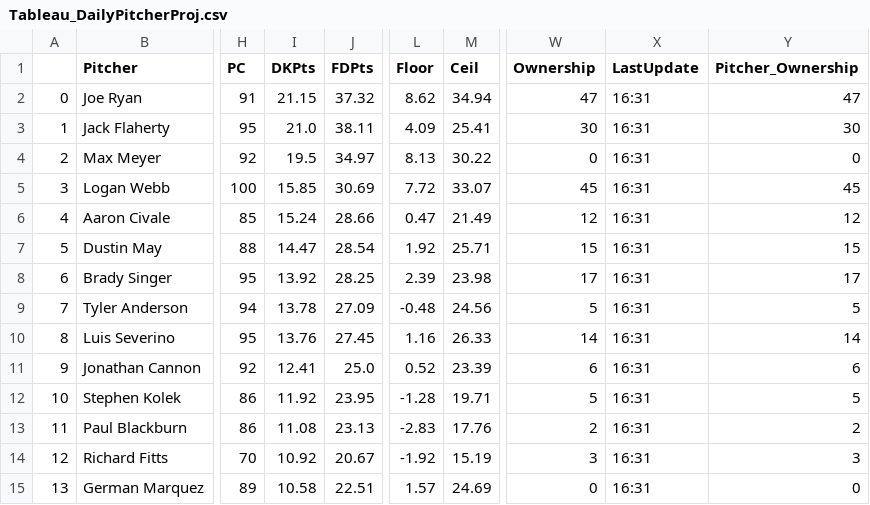
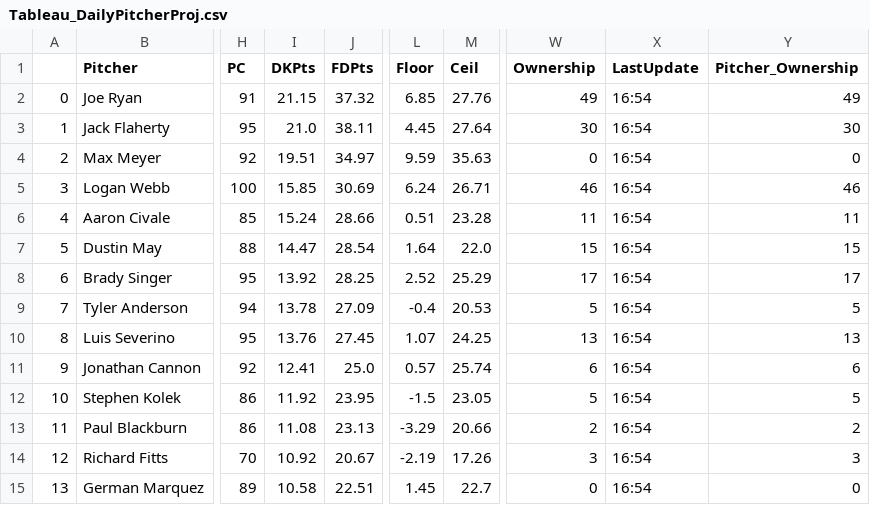
Before and after one commit to JonPGH/slateProj, a CSV file: Data/Tableau_DailyPitcherProj.csv, drawn as a sheet; only a part is shown, gaps mark what is left out; the diff names each change by its address in the sheet, - before the commit and + after, or states it on an @@ line.

```diff
--- a/Data/Tableau_DailyPitcherProj.csv
+++ b/Data/Tableau_DailyPitcherProj.csv
-L2 (Floor): 8.62
+L2 (Floor): 6.85
-M2 (Ceil): 34.94
+M2 (Ceil): 27.76
-W2 (Ownership): 47
+W2 (Ownership): 49
-X2:X15 (LastUpdate): 16:31
+X2:X15 (LastUpdate): 16:54
-Y2 (Pitcher_Ownership): 47
+Y2 (Pitcher_Ownership): 49
-L3 (Floor): 4.09
+L3 (Floor): 4.45
-M3 (Ceil): 25.41
+M3 (Ceil): 27.64
-I4 (DKPts): 19.5
+I4 (DKPts): 19.51
-L4 (Floor): 8.13
+L4 (Floor): 9.59
-M4 (Ceil): 30.22
+M4 (Ceil): 35.63
-L5 (Floor): 7.72
+L5 (Floor): 6.24
-M5 (Ceil): 33.07
+M5 (Ceil): 26.71
-W5 (Ownership): 45
+W5 (Ownership): 46
-Y5 (Pitcher_Ownership): 45
+Y5 (Pitcher_Ownership): 46
-L6 (Floor): 0.47
+L6 (Floor): 0.51
-M6 (Ceil): 21.49
+M6 (Ceil): 23.28
-W6 (Ownership): 12
+W6 (Ownership): 11
-Y6 (Pitcher_Ownership): 12
+Y6 (Pitcher_Ownership): 11
-L7 (Floor): 1.92
+L7 (Floor): 1.64
-M7 (Ceil): 25.71
+M7 (Ceil): 22.0
-L8 (Floor): 2.39
+L8 (Floor): 2.52
-M8 (Ceil): 23.98
+M8 (Ceil): 25.29
-L9 (Floor): -0.48
+L9 (Floor): -0.4
-M9 (Ceil): 24.56
+M9 (Ceil): 20.53
-L10 (Floor): 1.16
+L10 (Floor): 1.07
-M10 (Ceil): 26.33
+M10 (Ceil): 24.25
-W10 (Ownership): 14
+W10 (Ownership): 13
-Y10 (Pitcher_Ownership): 14
+Y10 (Pitcher_Ownership): 13
-L11 (Floor): 0.52
+L11 (Floor): 0.57
-M11 (Ceil): 23.39
+M11 (Ceil): 25.74
-L12 (Floor): -1.28
+L12 (Floor): -1.5
-M12 (Ceil): 19.71
+M12 (Ceil): 23.05
-L13 (Floor): -2.83
+L13 (Floor): -3.29
-M13 (Ceil): 17.76
+M13 (Ceil): 20.66
-L14 (Floor): -1.92
+L14 (Floor): -2.19
-M14 (Ceil): 15.19
+M14 (Ceil): 17.26
-L15 (Floor): 1.57
+L15 (Floor): 1.45
-M15 (Ceil): 24.69
+M15 (Ceil): 22.7
```
Also changed, not shown: Data/Tableau_DailyHitterProj.csv, Data/hitterData.csv, 6 other files.
